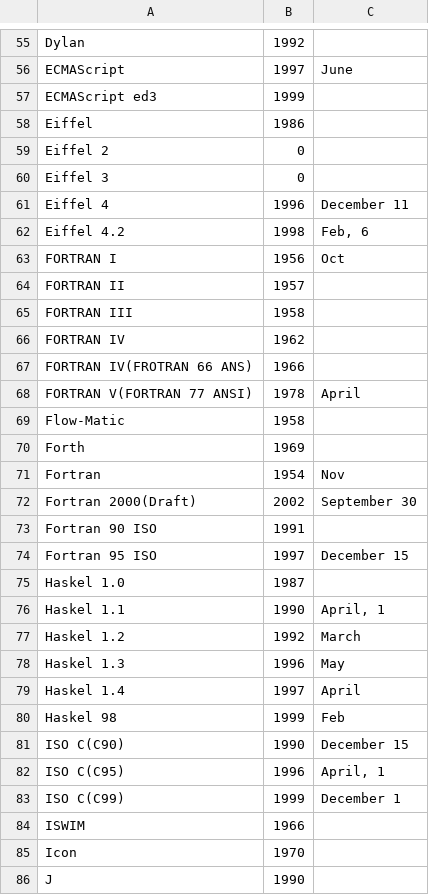
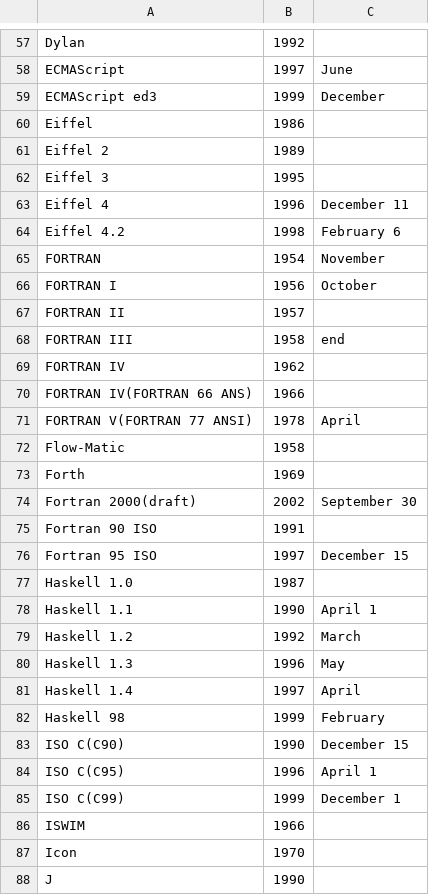
Before and after one commit to nishio/learn_language, a CSV file: timeline/1.csv, drawn as a sheet; only a part is shown, gaps mark what is left out; the diff covers the shown part only.

Commit message:
update

```diff
--- a/timeline/1.csv
+++ b/timeline/1.csv
@@ -56,13 +58,14 @@
 "ECMAScript","1997","June",""
-"ECMAScript ed3","1999","",""
+"ECMAScript ed3","1999","December",""
 "Eiffel","1986","",""
-"Eiffel 2","0","",""
-"Eiffel 3","0","",""
+"Eiffel 2","1989","",""
+"Eiffel 3","1995","",""
 "Eiffel 4","1996","December 11",""
-"Eiffel 4.2","1998","Feb, 6",""
-"FORTRAN I","1956","Oct",""
+"Eiffel 4.2","1998","February 6",""
+"FORTRAN","1954","November",""
+"FORTRAN I","1956","October",""
 "FORTRAN II","1957","",""
-"FORTRAN III","1958","",""
+"FORTRAN III","1958","end",""
 "FORTRAN IV","1962","",""
-"FORTRAN IV(FROTRAN 66 ANS)","1966","",""
+"FORTRAN IV(FORTRAN 66 ANS)","1966","",""
 "FORTRAN V(FORTRAN 77 ANSI)","1978","April",""
@@ -70,14 +73,13 @@
 "Forth","1969","",""
-"Fortran","1954","Nov",""
-"Fortran 2000(Draft)","2002","September 30",""
+"Fortran 2000(draft)","2002","September 30",""
 "Fortran 90 ISO","1991","",""
 "Fortran 95 ISO","1997","December 15",""
-"Haskel 1.0","1987","",""
-"Haskel 1.1","1990","April, 1",""
-"Haskel 1.2","1992","March",""
-"Haskel 1.3","1996","May",""
-"Haskel 1.4","1997","April",""
-"Haskel 98","1999","Feb",""
+"Haskell 1.0","1987","",""
+"Haskell 1.1","1990","April 1",""
+"Haskell 1.2","1992","March",""
+"Haskell 1.3","1996","May",""
+"Haskell 1.4","1997","April",""
+"Haskell 98","1999","February",""
 "ISO C(C90)","1990","December 15",""
-"ISO C(C95)","1996","April, 1",""
+"ISO C(C95)","1996","April 1",""
 "ISO C(C99)","1999","December 1",""
```
Also changed, not shown: 9 added rows, 6 removed rows and 45 edited cells elsewhere in this file.
